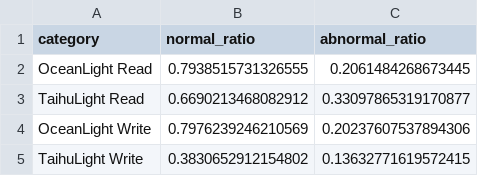
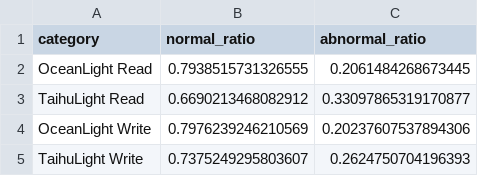
Before and after one commit to Beaconsys/Sunway-Report, a CSV file: Architectural_evolution/IO_interference_data.csv, drawn as a sheet.

Commit message:
Add files via upload

```diff
--- a/Architectural_evolution/IO_interference_data.csv
+++ b/Architectural_evolution/IO_interference_data.csv
@@ -4,2 +4,2 @@ TaihuLight Read,0.6690213468082912,0.33097865319170877
 OceanLight Write,0.7976239246210569,0.20237607537894306
-TaihuLight Write,0.3830652912154802,0.13632771619572415
+TaihuLight Write,0.7375249295803607,0.2624750704196393
```
